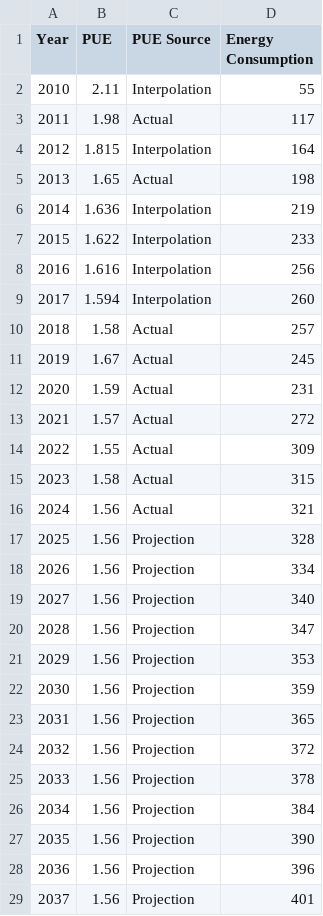
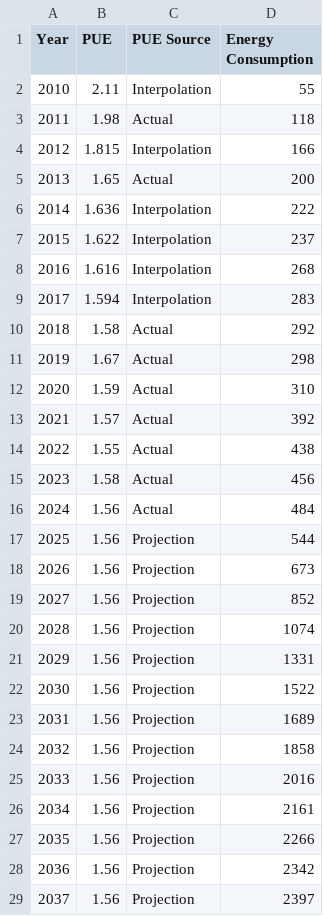
Before and after one commit to thibaudclement/letsbendthecurve, a CSV file: assets/data/data_center_efficiency.csv, drawn as a sheet; only a part is shown; the diff covers the shown part only.

Commit message:
Include blockchains and ai in data center energy consumption

```diff
--- a/assets/data/data_center_efficiency.csv
+++ b/assets/data/data_center_efficiency.csv
@@ -2,28 +2,28 @@
 2010,2.11,Interpolation,55
-2011,1.98,Actual,117
-2012,1.815,Interpolation,164
-2013,1.65,Actual,198
-2014,1.636,Interpolation,219
-2015,1.622,Interpolation,233
-2016,1.616,Interpolation,256
-2017,1.594,Interpolation,260
-2018,1.58,Actual,257
-2019,1.67,Actual,245
-2020,1.59,Actual,231
-2021,1.57,Actual,272
-2022,1.55,Actual,309
-2023,1.58,Actual,315
-2024,1.56,Actual,321
-2025,1.56,Projection,328
-2026,1.56,Projection,334
-2027,1.56,Projection,340
-2028,1.56,Projection,347
-2029,1.56,Projection,353
-2030,1.56,Projection,359
-2031,1.56,Projection,365
-2032,1.56,Projection,372
-2033,1.56,Projection,378
-2034,1.56,Projection,384
-2035,1.56,Projection,390
-2036,1.56,Projection,396
-2037,1.56,Projection,401
+2011,1.98,Actual,118
+2012,1.815,Interpolation,166
+2013,1.65,Actual,200
+2014,1.636,Interpolation,222
+2015,1.622,Interpolation,237
+2016,1.616,Interpolation,268
+2017,1.594,Interpolation,283
+2018,1.58,Actual,292
+2019,1.67,Actual,298
+2020,1.59,Actual,310
+2021,1.57,Actual,392
+2022,1.55,Actual,438
+2023,1.58,Actual,456
+2024,1.56,Actual,484
+2025,1.56,Projection,544
+2026,1.56,Projection,673
+2027,1.56,Projection,852
+2028,1.56,Projection,1074
+2029,1.56,Projection,1331
+2030,1.56,Projection,1522
+2031,1.56,Projection,1689
+2032,1.56,Projection,1858
+2033,1.56,Projection,2016
+2034,1.56,Projection,2161
+2035,1.56,Projection,2266
+2036,1.56,Projection,2342
+2037,1.56,Projection,2397
```
Also changed, not shown: 13 edited cells elsewhere in this file, 4 other files.
